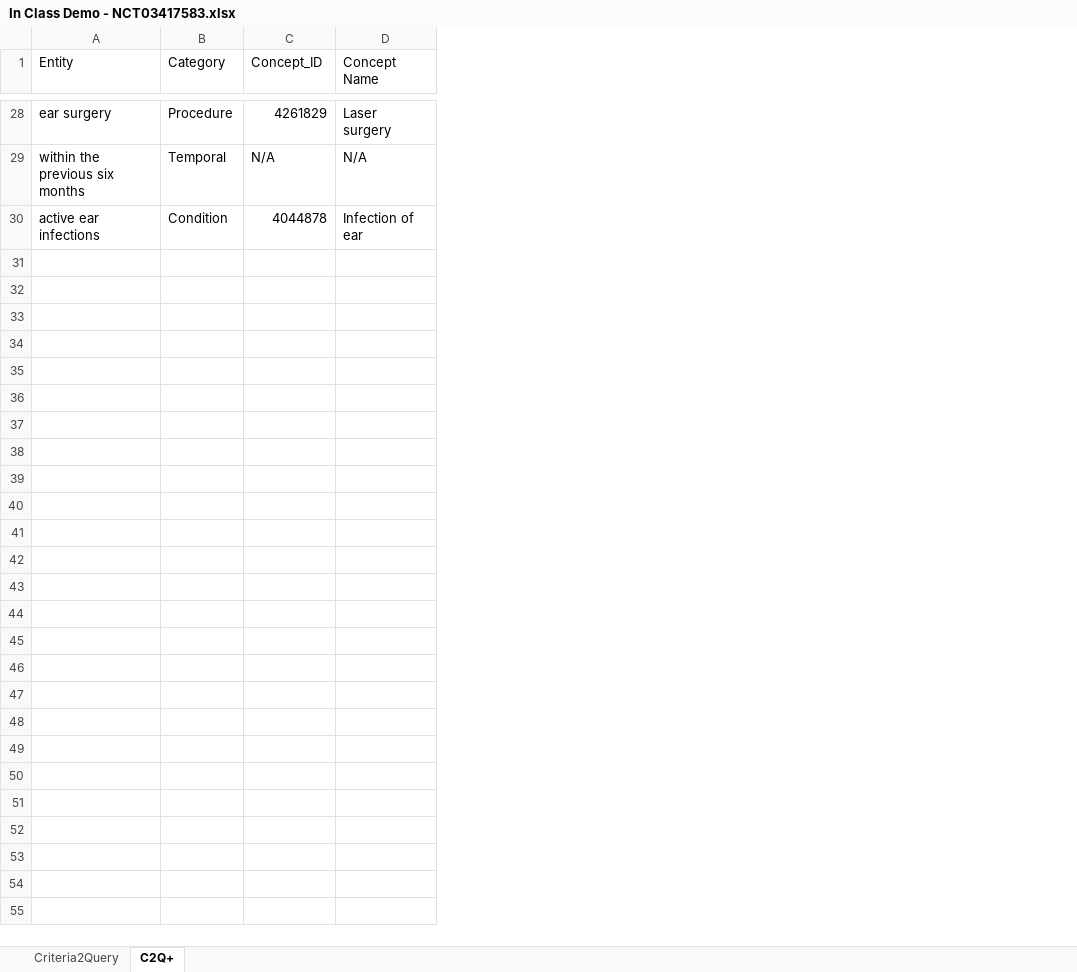
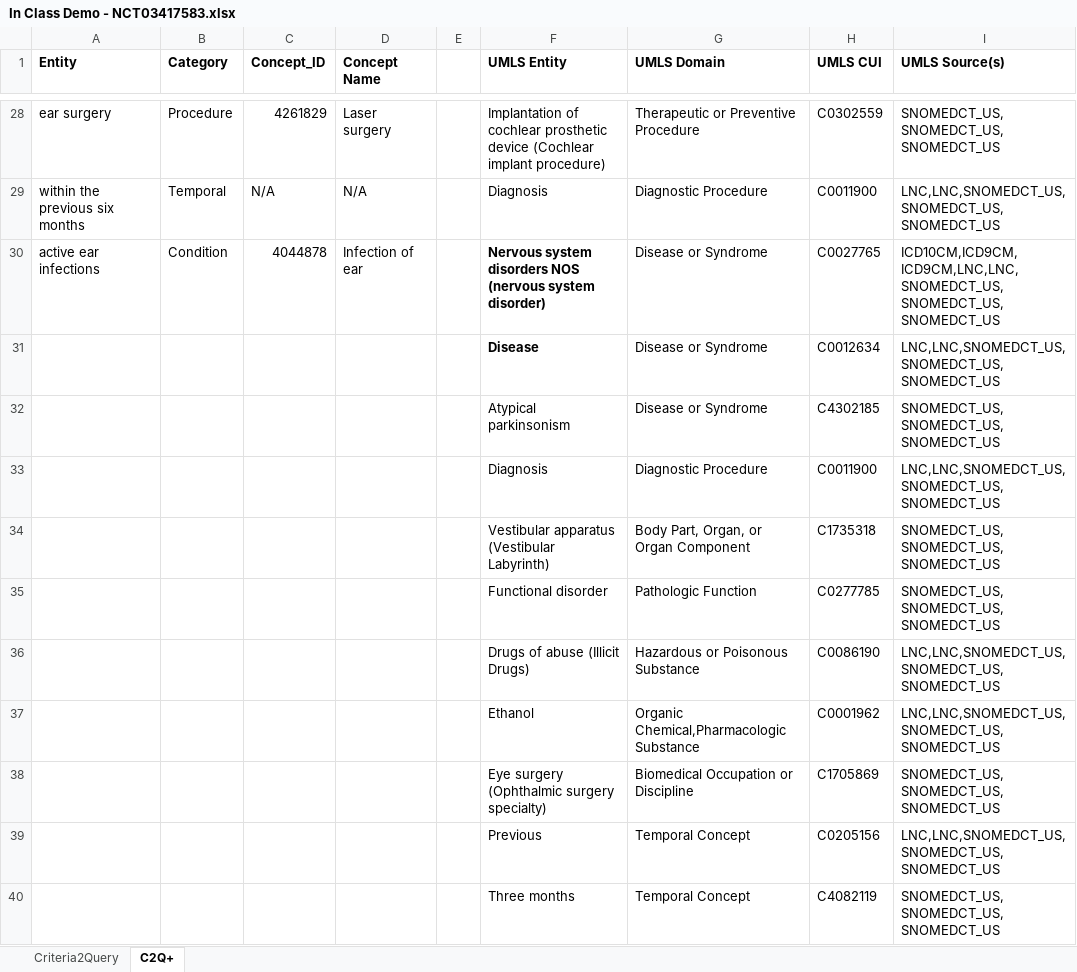
Before and after one commit to salvolpe/C2Q-Plus, an Excel workbook: In Class Demo - NCT03417583.xlsx, sheet C2Q+, drawn as a sheet; only a part is shown, gaps mark what is left out; values as stored, in another font and other column widths than the file's, no borders; the diff covers the shown part only; the diff names each change by its address in the sheet, - before the commit and + after, or states it on an @@ line.

```diff
--- a/In Class Demo - NCT03417583.xlsx (sheet C2Q+)
+++ b/In Class Demo - NCT03417583.xlsx (sheet C2Q+)
+column E, empty
+column F (UMLS Entity), rows 28-30: Implantation of cochlear prosthetic device (Cochlear implant procedure) | Diagnosis | Nervous system disorders NOS (nervous system disorder)
+column G (UMLS Domain), rows 28-30: Therapeutic or Preventive Procedure | Diagnostic Procedure | Disease or Syndrome
+column H (UMLS CUI), rows 28-30: C0302559 | C0011900 | C0027765
+column I (UMLS Source(s)), rows 28-30: SNOMEDCT_US,SNOMEDCT_US,SNOMEDCT_US | LNC,LNC,SNOMEDCT_US,SNOMEDCT_US,SNOMEDCT_US | ICD10CM,ICD9CM,ICD9CM,LNC,LNC,SNOMEDCT_US,SNOMEDCT_US,SNOMEDCT_US
-A1:D1 bold: off
+A1:D1 bold: on
+row 31:  |  |  |  |  | Disease | Disease or Syndrome | C0012634 | LNC,LNC,SNOMEDCT_US,SNOMEDCT_US,SNOMEDCT_US
+row 32:  |  |  |  |  | Atypical parkinsonism | Disease or Syndrome | C4302185 | SNOMEDCT_US,SNOMEDCT_US,SNOMEDCT_US
+row 33:  |  |  |  |  | Diagnosis | Diagnostic Procedure | C0011900 | LNC,LNC,SNOMEDCT_US,SNOMEDCT_US,SNOMEDCT_US
+row 34:  |  |  |  |  | Vestibular apparatus (Vestibular Labyrinth) | Body Part, Organ, or Organ Component | C1735318 | SNOMEDCT_US,SNOMEDCT_US,SNOMEDCT_US
+row 35:  |  |  |  |  | Functional disorder | Pathologic Function | C0277785 | SNOMEDCT_US,SNOMEDCT_US,SNOMEDCT_US
+row 36:  |  |  |  |  | Drugs of abuse (Illicit Drugs) | Hazardous or Poisonous Substance | C0086190 | LNC,LNC,SNOMEDCT_US,SNOMEDCT_US,SNOMEDCT_US
+row 37:  |  |  |  |  | Ethanol | Organic Chemical,Pharmacologic Substance | C0001962 | LNC,LNC,SNOMEDCT_US,SNOMEDCT_US,SNOMEDCT_US
+row 38:  |  |  |  |  | Eye surgery (Ophthalmic surgery specialty) | Biomedical Occupation or Discipline | C1705869 | SNOMEDCT_US,SNOMEDCT_US,SNOMEDCT_US
+row 39:  |  |  |  |  | Previous | Temporal Concept | C0205156 | LNC,LNC,SNOMEDCT_US,SNOMEDCT_US,SNOMEDCT_US
+row 40:  |  |  |  |  | Three months | Temporal Concept | C4082119 | SNOMEDCT_US,SNOMEDCT_US,SNOMEDCT_US
```
Also changed, not shown: 10 added rows and cell formats elsewhere in this sheet, sheet Criteria2Query.
